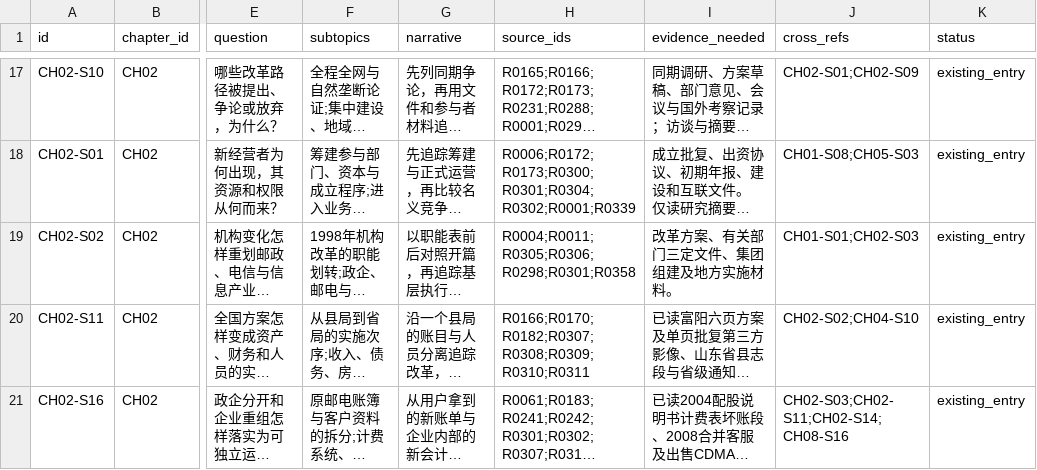
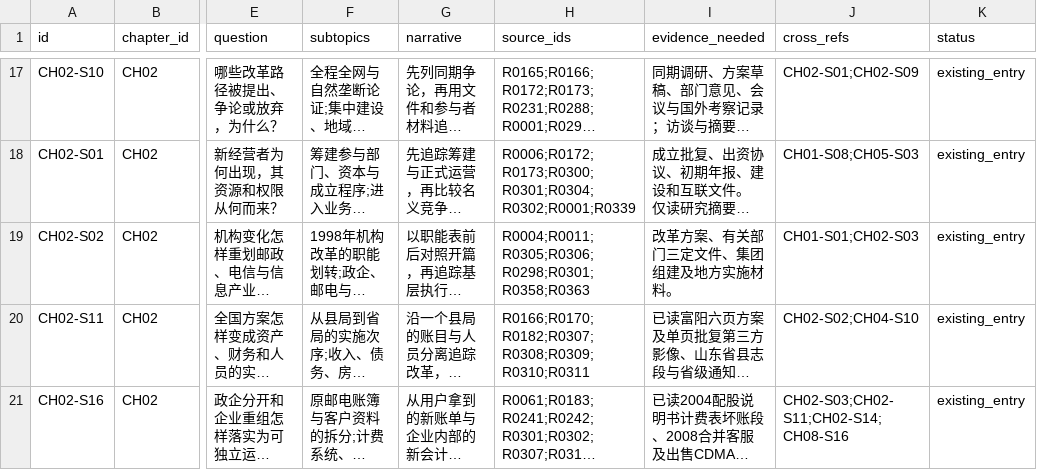
Before and after one commit to pty819/order-of-connectivity, a CSV file: research/section-outline-v1.csv, drawn as a sheet; only a part is shown, gaps mark what is left out; long unchanged cells end in …; the diff names each change by its address in the sheet, - before the commit and + after, or states it on an @@ line.

```diff
--- a/research/section-outline-v1.csv
+++ b/research/section-outline-v1.csv
-H19 (source_ids): R0004;R0011;R0305;R0306;R0298;R0301;R0358
+H19 (source_ids): R0004;R0011;R0305;R0306;R0298;R0301;R0358;R0363
```
Also changed, not shown: references/references.csv, research/chapter-02-subtopics.csv, 24 other files.
